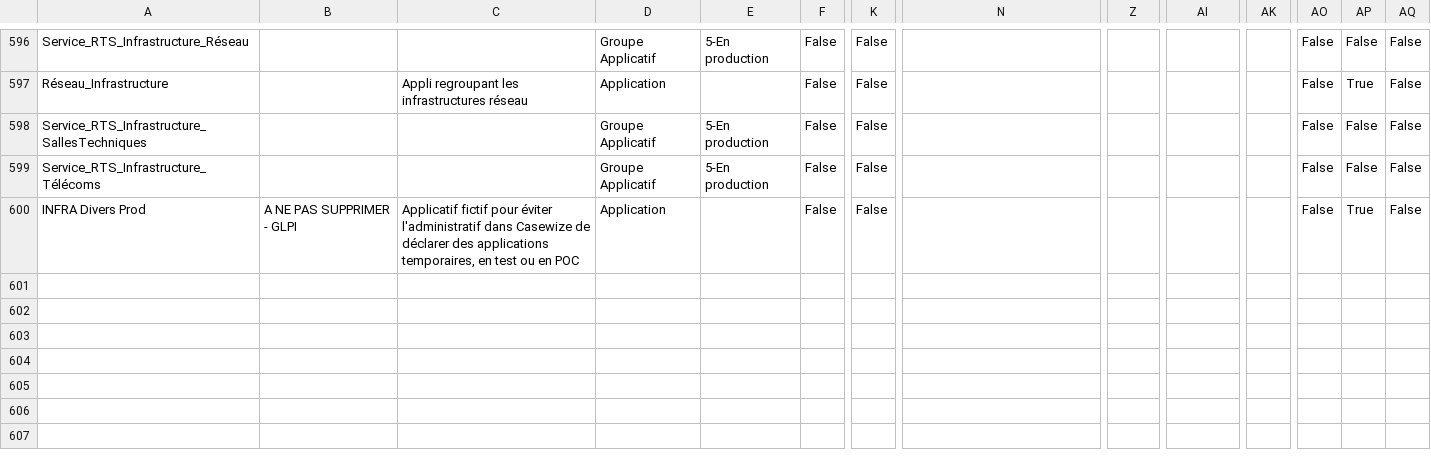
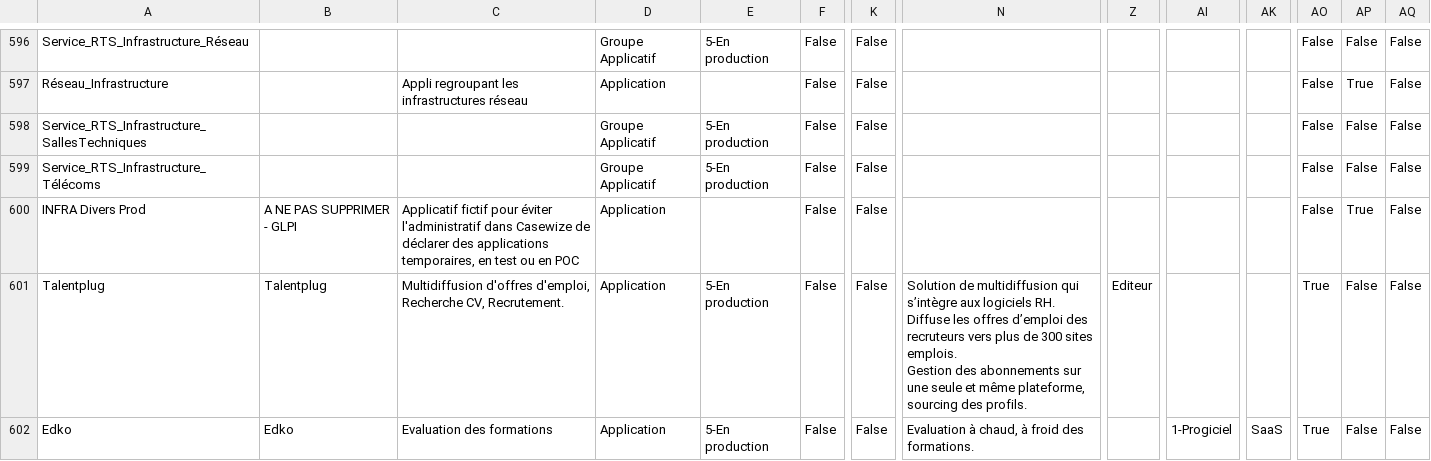
Before and after one commit to RODRIGUEZ-C/pac-radiofrance, a CSV file: Ref_Appli_CASEWISE.csv, drawn as a sheet; only a part is shown, gaps mark what is left out; rows hold the shown columns only; ↵ is a line break in a cell; the diff covers the shown part only; the diff names each change by its address in the sheet, - before the commit and + after, or states it on an @@ line.

Commit message:
Add files via upload

```diff
--- a/Ref_Appli_CASEWISE.csv
+++ b/Ref_Appli_CASEWISE.csv
+row 601: Talentplug | Talentplug | Multidiffusion d'offres d'emploi, Recherche CV, Recrutement. | Application | 5-En production | False | False | Solution de multidiffusion qui s’intègre aux logiciels RH. ↵ Diffuse les offres d’emploi des recruteurs vers plus de 300 sites emplois. ↵ Gestion des abonnements sur une seule et même plateforme, sourcing des profils. | Editeur |  |  | True | False | False
+row 602: Edko | Edko | Evaluation des formations | Application | 5-En production | False | False | Evaluation à chaud, à froid des formations. |  | 1-Progiciel | SaaS | True | False | False
```
Also changed, not shown: 2 added rows and 16 edited cells elsewhere in this file.
